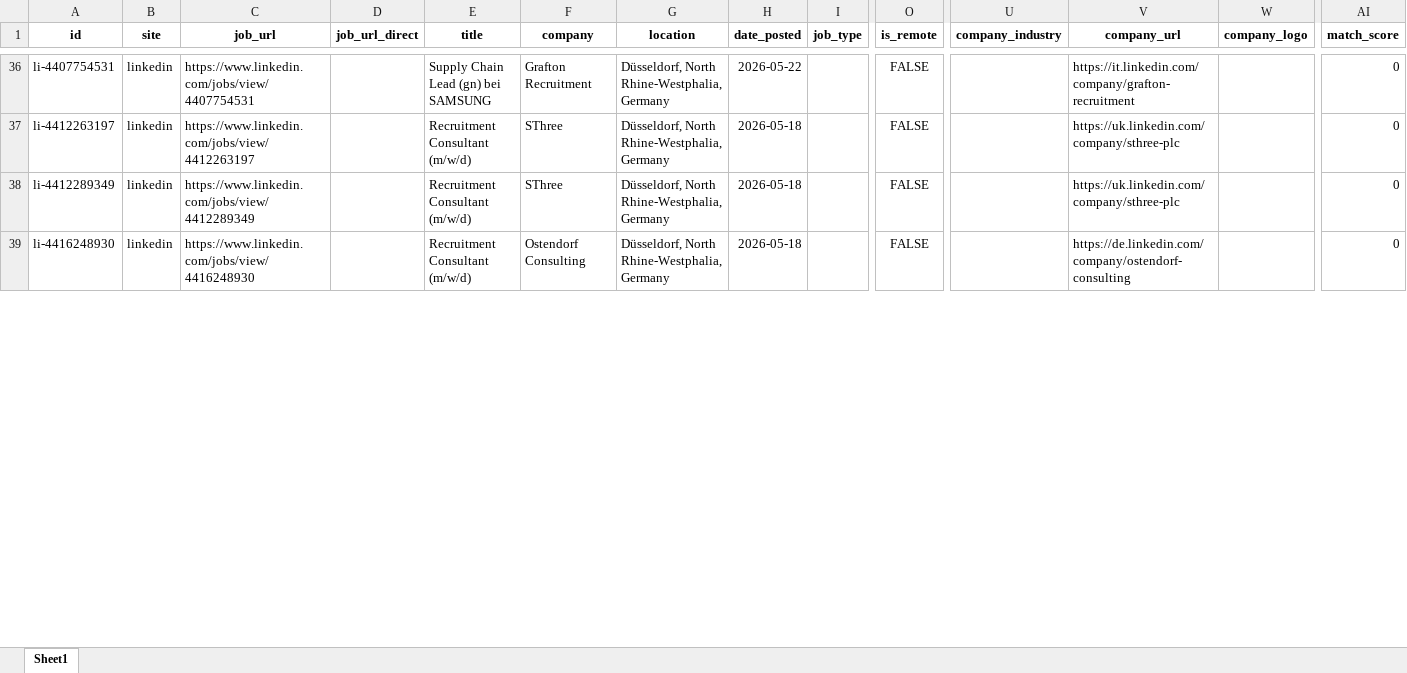
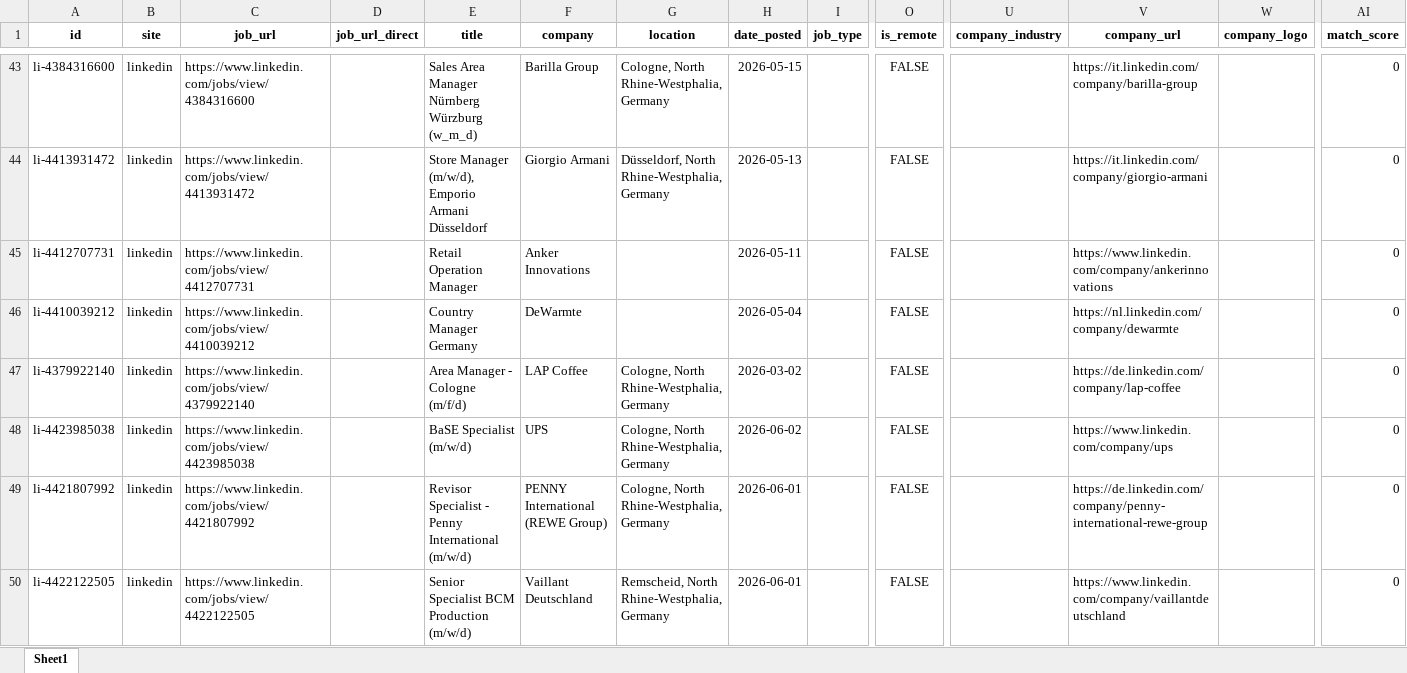
Before and after one commit to marcel-artioli/jobsearch, an Excel workbook: Latest_Job_Report.xlsx, sheet Sheet1, drawn as a sheet; only a part is shown, gaps mark what is left out; values as stored, in another font and other column widths than the file's, no borders; addresses are those after the commit; rows hold the shown columns only; the diff covers the shown part only; the diff names each change by its address in the sheet, - before the commit and + after, or states it on an @@ line.

```diff
--- a/Latest_Job_Report.xlsx (sheet Sheet1)
+++ b/Latest_Job_Report.xlsx (sheet Sheet1)
-A43 (id): li-4407754531
+A43 (id): li-4384316600
-C43 (job_url): https://www.linkedin.com/jobs/view/4407754531
+C43 (job_url): https://www.linkedin.com/jobs/view/4384316600
-E43 (title): Supply Chain Lead (gn) bei SAMSUNG
+E43 (title): Sales Area Manager Nürnberg Würzburg (w_m_d)
-F43 (company): Grafton Recruitment
+F43 (company): Barilla Group
-G43 (location): Düsseldorf, North Rhine-Westphalia, Germany
+G43 (location): Cologne, North Rhine-Westphalia, Germany
-H43 (date_posted): 2026-05-22
+H43 (date_posted): 2026-05-15
-V43 (company_url): https://it.linkedin.com/company/grafton-recruitment
+V43 (company_url): https://it.linkedin.com/company/barilla-group
-A44 (id): li-4412263197
+A44 (id): li-4413931472
-C44 (job_url): https://www.linkedin.com/jobs/view/4412263197
+C44 (job_url): https://www.linkedin.com/jobs/view/4413931472
-E44 (title): Recruitment Consultant (m/w/d)
+E44 (title): Store Manager (m/w/d), Emporio Armani Düsseldorf
-F44 (company): SThree
+F44 (company): Giorgio Armani
-H44 (date_posted): 2026-05-18
+H44 (date_posted): 2026-05-13
-V44 (company_url): https://uk.linkedin.com/company/sthree-plc
+V44 (company_url): https://it.linkedin.com/company/giorgio-armani
+row 45: li-4412707731 | linkedin | https://www.linkedin.com/jobs/view/4412707731 |  | Retail Operation Manager | Anker Innovations |  | 2026-05-11 |  | FALSE |  | https://www.linkedin.com/company/ankerinnovations |  | 0
+row 46: li-4410039212 | linkedin | https://www.linkedin.com/jobs/view/4410039212 |  | Country Manager Germany | DeWarmte |  | 2026-05-04 |  | FALSE |  | https://nl.linkedin.com/company/dewarmte |  | 0
-A47 (id): li-4412289349
+A47 (id): li-4379922140
-C47 (job_url): https://www.linkedin.com/jobs/view/4412289349
+C47 (job_url): https://www.linkedin.com/jobs/view/4379922140
-E47 (title): Recruitment Consultant (m/w/d)
+E47 (title): Area Manager - Cologne (m/f/d)
-F47 (company): SThree
+F47 (company): LAP Coffee
-G47 (location): Düsseldorf, North Rhine-Westphalia, Germany
+G47 (location): Cologne, North Rhine-Westphalia, Germany
-H47 (date_posted): 2026-05-18
+H47 (date_posted): 2026-03-02
-V47 (company_url): https://uk.linkedin.com/company/sthree-plc
+V47 (company_url): https://de.linkedin.com/company/lap-coffee
+row 48: li-4423985038 | linkedin | https://www.linkedin.com/jobs/view/4423985038 |  | BaSE Specialist (m/w/d) | UPS | Cologne, North Rhine-Westphalia, Germany | 2026-06-02 |  | FALSE |  | https://www.linkedin.com/company/ups |  | 0
-A49 (id): li-4416248930
+A49 (id): li-4421807992
-C49 (job_url): https://www.linkedin.com/jobs/view/4416248930
+C49 (job_url): https://www.linkedin.com/jobs/view/4421807992
-E49 (title): Recruitment Consultant (m/w/d)
+E49 (title): Revisor Specialist - Penny International (m/w/d)
-F49 (company): Ostendorf Consulting
+F49 (company): PENNY International (REWE Group)
-G49 (location): Düsseldorf, North Rhine-Westphalia, Germany
+G49 (location): Cologne, North Rhine-Westphalia, Germany
-H49 (date_posted): 2026-05-18
+H49 (date_posted): 2026-06-01
-V49 (company_url): https://de.linkedin.com/company/ostendorf-consulting
+V49 (company_url): https://de.linkedin.com/company/penny-international-rewe-group
+row 50: li-4422122505 | linkedin | https://www.linkedin.com/jobs/view/4422122505 |  | Senior Specialist BCM Production (m/w/d) | Vaillant Deutschland | Remscheid, North Rhine-Westphalia, Germany | 2026-06-01 |  | FALSE |  | https://www.linkedin.com/company/vaillantdeutschland |  | 0
```
Also changed, not shown: 21 added rows, 10 removed rows, 6 moved rows and 64 edited cells elsewhere in this sheet.
